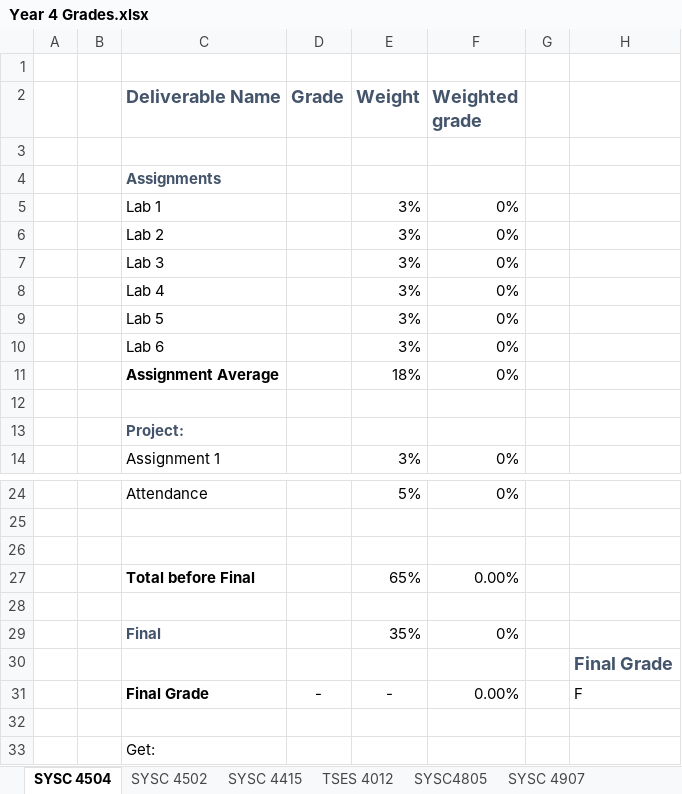
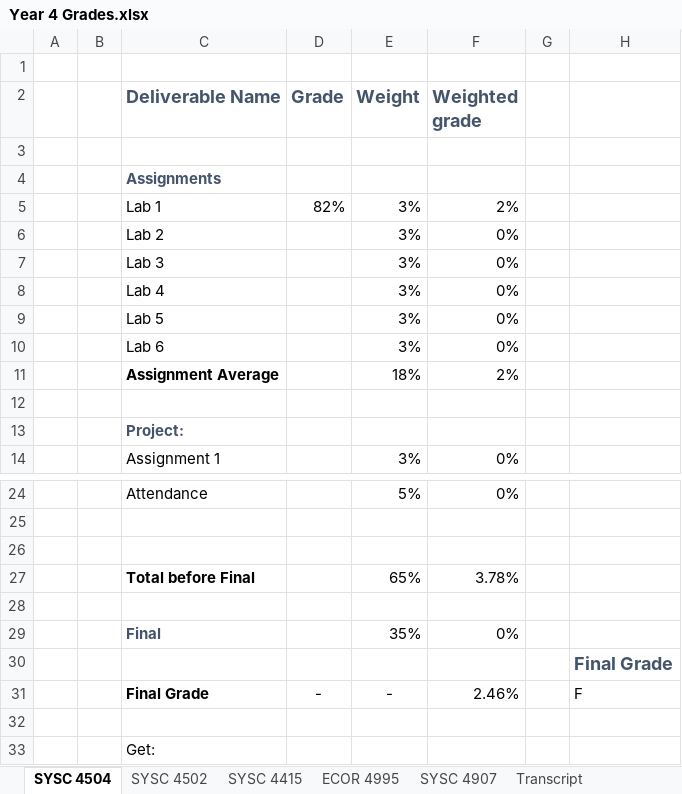
Before and after one commit to itsjustaksh/School, an Excel workbook: Year 4 Grades.xlsx, sheet SYSC 4504, drawn as a sheet; only a part is shown, gaps mark what is left out; values as stored, in another font and other column widths than the file's, no borders; conditional formats not drawn; the diff names each change by its address in the sheet, - before the commit and + after, or states it on an @@ line.

Commit message:
Updated grades doc

```diff
--- a/Year 4 Grades.xlsx (sheet SYSC 4504)
+++ b/Year 4 Grades.xlsx (sheet SYSC 4504)
-sheet tab: TSES 4012
+sheet tab: ECOR 4995
@@ sheet tab hidden: SYSC4805 @@
-D5 (Grade): (empty)
+D5 (Grade): 82%
-F5 (Weighted grade): 0%
+F5 (Weighted grade): 2%
-F11 (Weighted grade): 0%
+F11 (Weighted grade): 2%
-F27 (Weighted grade): 0.00%
+F27 (Weighted grade): 3.78%
-F31 (Weighted grade): 0.00%
+F31 (Weighted grade): 2.46%
```
Also changed, not shown: sheet SYSC 4415, sheet Transcript, sheet SYSC 4502, formulas that keep their value.
